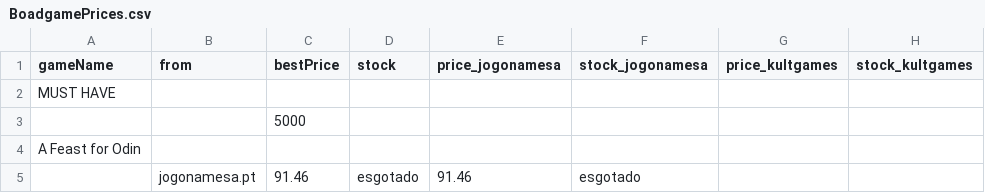
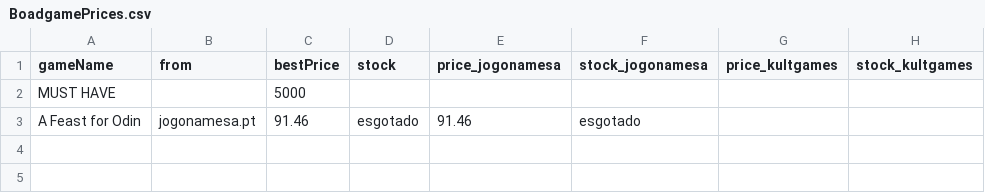
Before and after one commit to IAmSHOCK/BGPrices, a CSV file: BoadgamePrices.csv, drawn as a sheet; only a part is shown; removed rows and columns are numbered as before the commit, all else as after; rows hold the shown columns only; the diff names each change by its address in the sheet, - before the commit and + after, or states it on an @@ line.

```diff
--- a/BoadgamePrices.csv
+++ b/BoadgamePrices.csv
-C2 (bestPrice): (empty)
+C2 (bestPrice): 5000
-row 3:  |  | 5000
-row 4: A Feast for Odin
-A3 (gameName): (empty)
+A3 (gameName): A Feast for Odin
```
Also changed, not shown: BoadgamePricesOld.csv, 1 other file.
